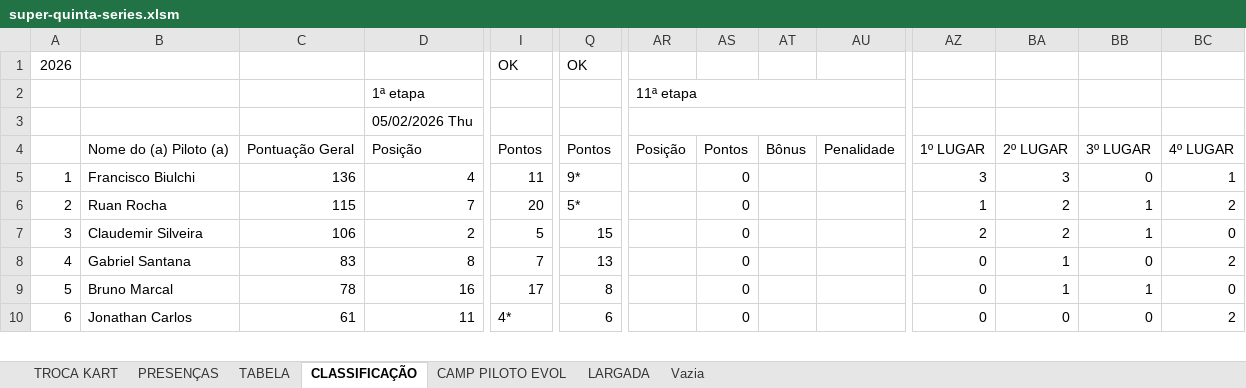
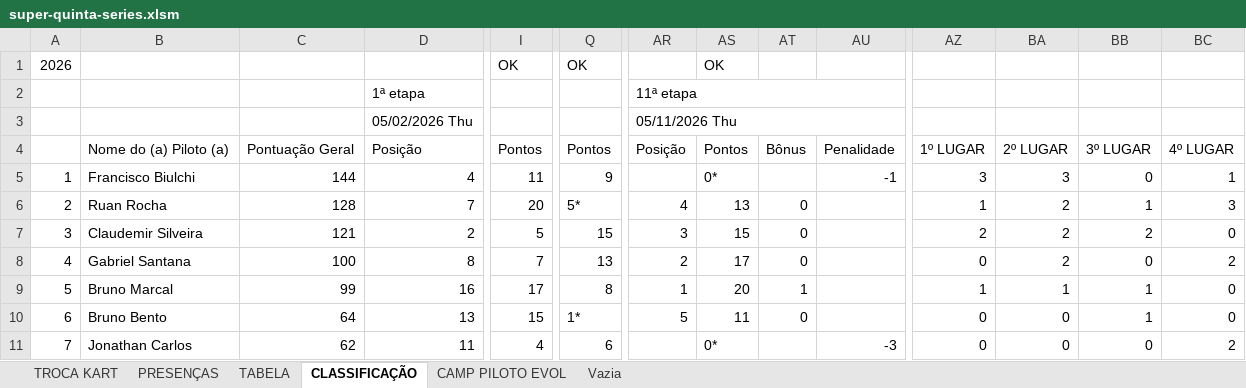
Before and after one commit to defariaaparecido/campeonatos-kart, an Excel workbook: super-quinta-series.xlsm, sheet CLASSIFICAÇÃO, drawn as a sheet; only a part is shown, gaps mark what is left out; values as stored, in another font and other column widths than the file's, no cell formats; conditional formats not drawn; addresses are those after the commit; rows hold the shown columns only; the diff covers the shown part only; the diff names each change by its address in the sheet, - before the commit and + after, or states it on an @@ line.

```diff
--- a/super-quinta-series.xlsm (sheet CLASSIFICAÇÃO)
+++ b/super-quinta-series.xlsm (sheet CLASSIFICAÇÃO)
-sheet tab: LARGADA
-AS1: (empty)
+AS1: OK
-AR3: (empty)
+AR3: 05/11/2026 Thu
-C5: 136
+C5: 144
-Q5: 9*
+Q5: 9
-AS5: 0
+AS5: 0*
-AU5: (empty)
+AU5: -1
-C6: 115
+C6: 128
-AR6: (empty)
+AR6: 4
-AS6: 0
+AS6: 13
-AT6:AT8: (empty)
+AT6:AT8: 0
-BC6: 2
+BC6: 3
-C7: 106
+C7: 121
-AR7: (empty)
+AR7: 3
-AS7: 0
+AS7: 15
-BB7: 1
+BB7: 2
-C8: 83
+C8: 100
-AR8: (empty)
+AR8: 2
-AS8: 0
+AS8: 17
-BA8: 1
+BA8: 2
-C9: 78
+C9: 99
-AR9: (empty)
+AR9: 1
-AS9: 0
+AS9: 20
-AT9: (empty)
+AT9: 1
-AZ9: 0
+AZ9: 1
+row 10: 6 | Bruno Bento | 64 | 13 | 15 | 1* | 5 | 11 | 0 |  | 0 | 0 | 1 | 0
@@ column A renumbered between rows 11 and 34 @@
-C11: 61
+C11: 62
-I11: 4*
+I11: 4
-AS11: 0
+AS11: 0*
-AU11: (empty)
+AU11: -3
```
Also changed, not shown: 6 added rows, 7 removed rows and 69 edited cells elsewhere in this sheet, sheet CAMP PILOTO EVOL, sheet TABELA, sheet PRESENÇAS, sheet TROCA KART, cell formats, formulas that keep their value, charts or pictures, super-quinta-pro.xlsm.
